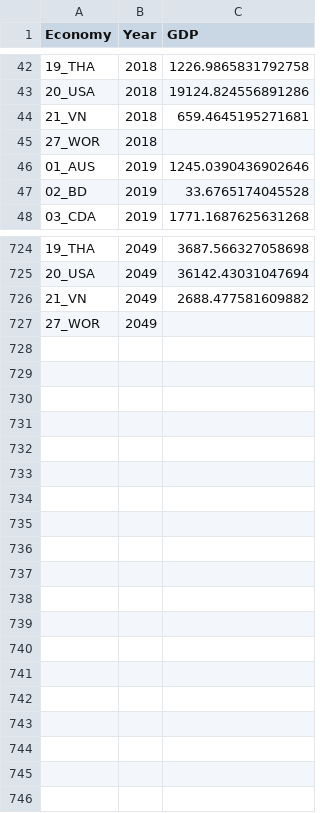
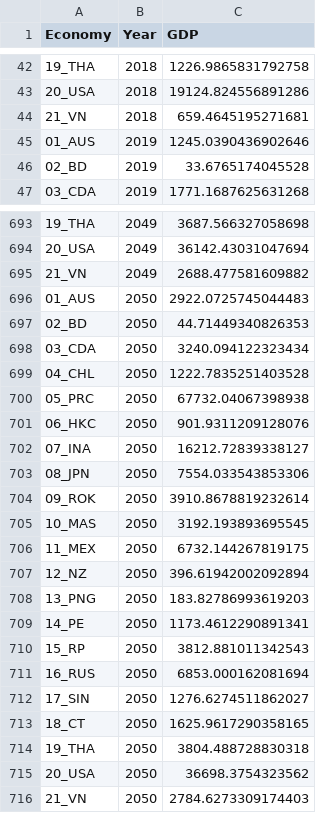
Before and after one commit to asia-pacific-energy-research-centre/Energy-Model, a CSV file: Macro/data/results/GDP7thFuture.csv, drawn as a sheet; only a part is shown, gaps mark what is left out; removed rows and columns are numbered as before the commit, all else as after; the diff covers the shown part only; the diff names each change by its address in the sheet, - before the commit and + after, or states it on an @@ line.

Commit message:
Dropped NA's from Macro data (#6)

```diff
--- a/Macro/data/results/GDP7thFuture.csv
+++ b/Macro/data/results/GDP7thFuture.csv
-row 45: 27_WOR | 2018
-row 727: 27_WOR | 2049
+row 696: 01_AUS | 2050 | 2922.0725745044483
+row 697: 02_BD | 2050 | 44.71449340826353
+row 698: 03_CDA | 2050 | 3240.094122323434
+row 699: 04_CHL | 2050 | 1222.7835251403528
+row 700: 05_PRC | 2050 | 67732.04067398938
+row 701: 06_HKC | 2050 | 901.9311209128076
+row 702: 07_INA | 2050 | 16212.72839338127
+row 703: 08_JPN | 2050 | 7554.033543853306
+row 704: 09_ROK | 2050 | 3910.8678819232614
+row 705: 10_MAS | 2050 | 3192.193893695545
+row 706: 11_MEX | 2050 | 6732.144267819175
+row 707: 12_NZ | 2050 | 396.61942002092894
+row 708: 13_PNG | 2050 | 183.82786993619203
+row 709: 14_PE | 2050 | 1173.4612290891341
+row 710: 15_RP | 2050 | 3812.881011342543
+row 711: 16_RUS | 2050 | 6853.000162081694
+row 712: 17_SIN | 2050 | 1276.6274511862027
+row 713: 18_CT | 2050 | 1625.9617290358165
+row 714: 19_THA | 2050 | 3804.488728830318
+row 715: 20_USA | 2050 | 36698.3754323562
+row 716: 21_VN | 2050 | 2784.6273309174403
```
Also changed, not shown: 30 removed rows elsewhere in this file, Macro/data/results/Pop7thFuture.csv, 1 other file.
